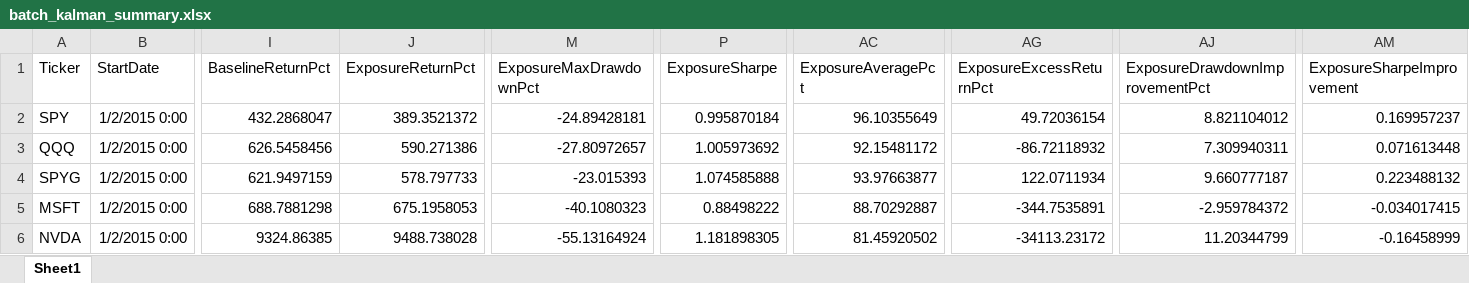
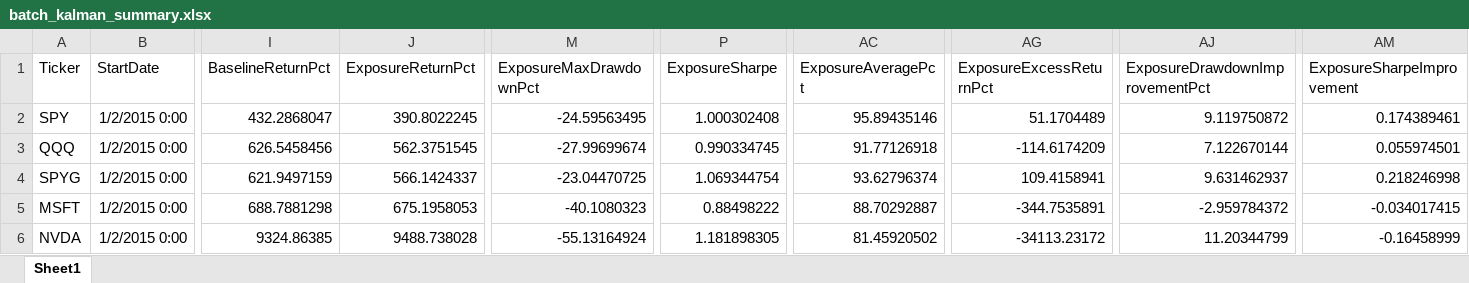
Before and after one commit to calmhow/Kalman-Investment-Research, an Excel workbook: results/batchruns/batch_kalman_summary.xlsx, sheet Sheet1, drawn as a sheet; only a part is shown, gaps mark what is left out; values as stored, in another font and other column widths than the file's, no borders; the diff names each change by its address in the sheet, - before the commit and + after, or states it on an @@ line.

```diff
--- a/results/batchruns/batch_kalman_summary.xlsx (sheet Sheet1)
+++ b/results/batchruns/batch_kalman_summary.xlsx (sheet Sheet1)
-J2 (ExposureReturnPct): 389.3521372
+J2 (ExposureReturnPct): 390.8022245
-M2 (ExposureMaxDrawdownPct): -24.89428181
+M2 (ExposureMaxDrawdownPct): -24.59563495
-P2 (ExposureSharpe): 0.995870184
+P2 (ExposureSharpe): 1.000302408
-AC2 (ExposureAveragePct): 96.10355649
+AC2 (ExposureAveragePct): 95.89435146
-AG2 (ExposureExcessReturnPct): 49.72036154
+AG2 (ExposureExcessReturnPct): 51.1704489
-AJ2 (ExposureDrawdownImprovementPct): 8.821104012
+AJ2 (ExposureDrawdownImprovementPct): 9.119750872
-AM2 (ExposureSharpeImprovement): 0.169957237
+AM2 (ExposureSharpeImprovement): 0.174389461
-J3 (ExposureReturnPct): 590.271386
+J3 (ExposureReturnPct): 562.3751545
-M3 (ExposureMaxDrawdownPct): -27.80972657
+M3 (ExposureMaxDrawdownPct): -27.99699674
-P3 (ExposureSharpe): 1.005973692
+P3 (ExposureSharpe): 0.990334745
-AC3 (ExposureAveragePct): 92.15481172
+AC3 (ExposureAveragePct): 91.77126918
-AG3 (ExposureExcessReturnPct): -86.72118932
+AG3 (ExposureExcessReturnPct): -114.6174209
-AJ3 (ExposureDrawdownImprovementPct): 7.309940311
+AJ3 (ExposureDrawdownImprovementPct): 7.122670144
-AM3 (ExposureSharpeImprovement): 0.071613448
+AM3 (ExposureSharpeImprovement): 0.055974501
-J4 (ExposureReturnPct): 578.797733
+J4 (ExposureReturnPct): 566.1424337
-M4 (ExposureMaxDrawdownPct): -23.015393
+M4 (ExposureMaxDrawdownPct): -23.04470725
-P4 (ExposureSharpe): 1.074585888
+P4 (ExposureSharpe): 1.069344754
-AC4 (ExposureAveragePct): 93.97663877
+AC4 (ExposureAveragePct): 93.62796374
-AG4 (ExposureExcessReturnPct): 122.0711934
+AG4 (ExposureExcessReturnPct): 109.4158941
-AJ4 (ExposureDrawdownImprovementPct): 9.660777187
+AJ4 (ExposureDrawdownImprovementPct): 9.631462937
-AM4 (ExposureSharpeImprovement): 0.223488132
+AM4 (ExposureSharpeImprovement): 0.218246998
```
Also changed, not shown: results/walkforward/walk_forward_QQQ.xlsx, results/walkforward/walk_forward_SPY.xlsx, 8 other files.
